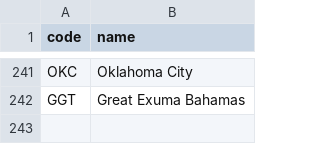
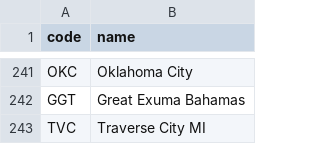
Before and after one commit to kds54/MMM-Planefinder, a CSV file: airports.csv, drawn as a sheet; only a part is shown, gaps mark what is left out.

Commit message:
Update airports.csv

```diff
--- a/airports.csv
+++ b/airports.csv
@@ -242 +242,2 @@ OKC,Oklahoma City
 GGT,Great Exuma Bahamas
+TVC,Traverse City MI
```
